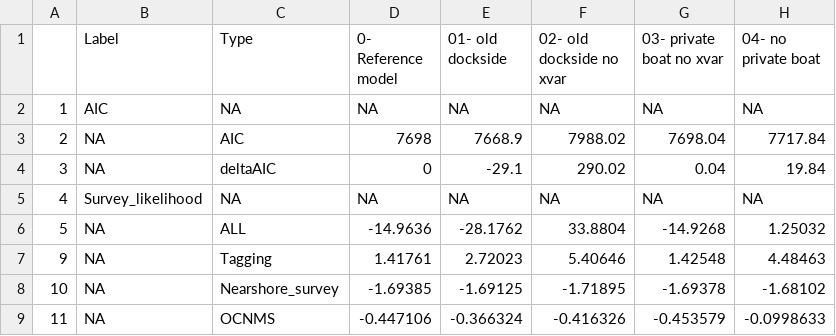
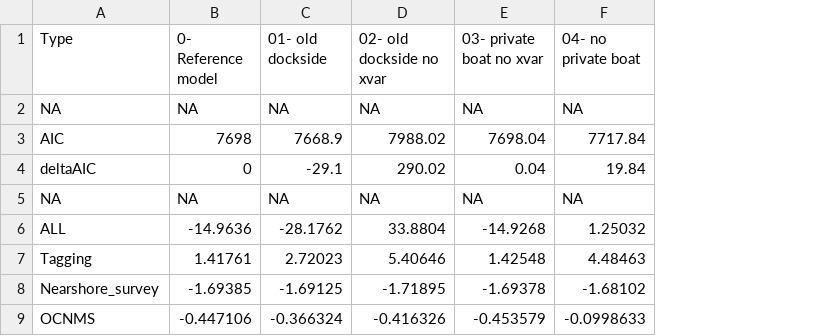
Before and after one commit to shcaba/Sebastes_melanops_WA, a CSV file: Document/figures/sensi_data/Likes_parms_devquants_table_SHORT.csv, drawn as a sheet; only a part is shown; the diff names each change by its address in the sheet, - before the commit and + after, or states it on an @@ line.

```diff
--- a/Document/figures/sensi_data/Likes_parms_devquants_table_SHORT.csv
+++ b/Document/figures/sensi_data/Likes_parms_devquants_table_SHORT.csv
-column A, rows 2-9: 1 | 2 | 3 | 4 | 5 | 9 | 10 | 11
-column B (Label), rows 2-9: AIC | NA | NA | Survey_likelihood | NA | NA | NA | NA
```
Also changed, not shown: 28 other files.
